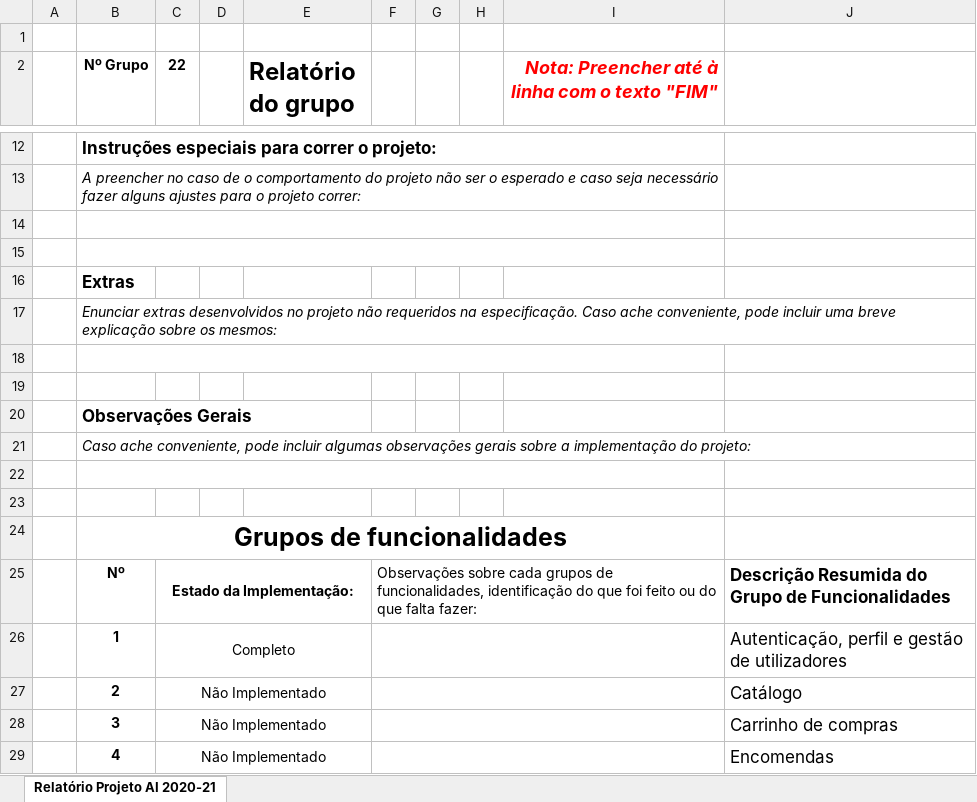
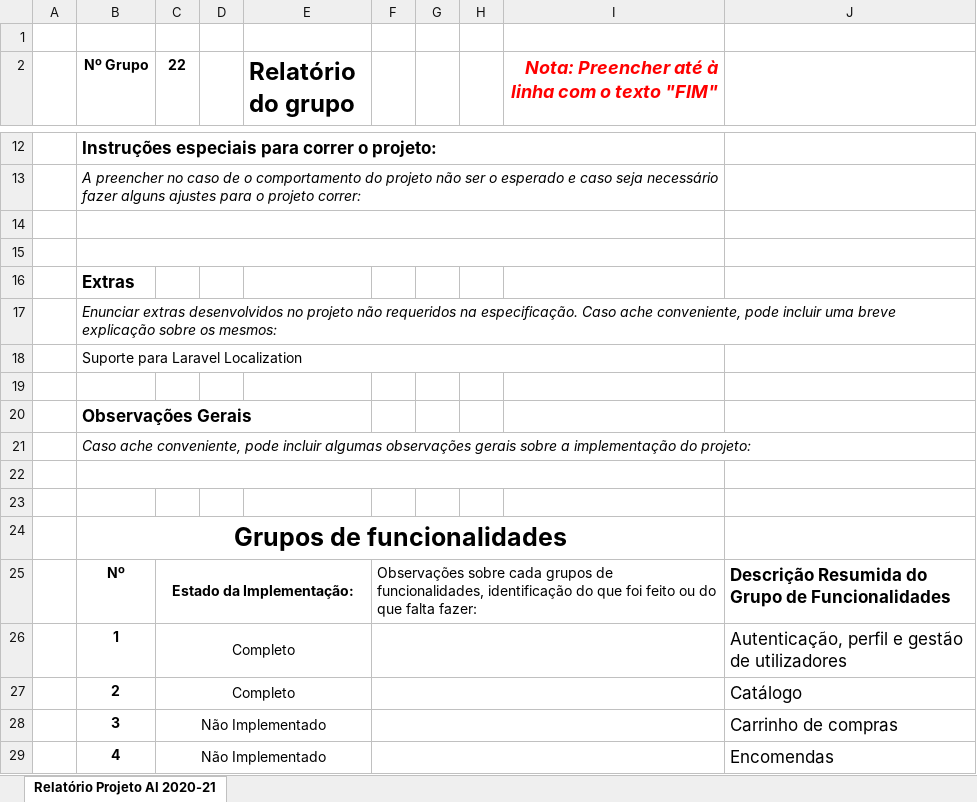
Before and after one commit to rube200/AINet_Project_2021, an Excel workbook: Relatorio-grp.xlsx, sheet Relatório Projeto AI 2020-21, drawn as a sheet; only a part is shown, gaps mark what is left out; values as stored, in another font and other column widths than the file's, no borders; conditional formats not drawn; the diff names each change by its address in the sheet, - before the commit and + after, or states it on an @@ line.

```diff
--- a/Relatorio-grp.xlsx (sheet Relatório Projeto AI 2020-21)
+++ b/Relatorio-grp.xlsx (sheet Relatório Projeto AI 2020-21)
-B18 (Nº Grupo): (empty)
+B18 (Nº Grupo): Suporte para Laravel Localization
-C27 (22): Não Implementado
+C27 (22): Completo
```
Also changed, not shown: 14 other files.
